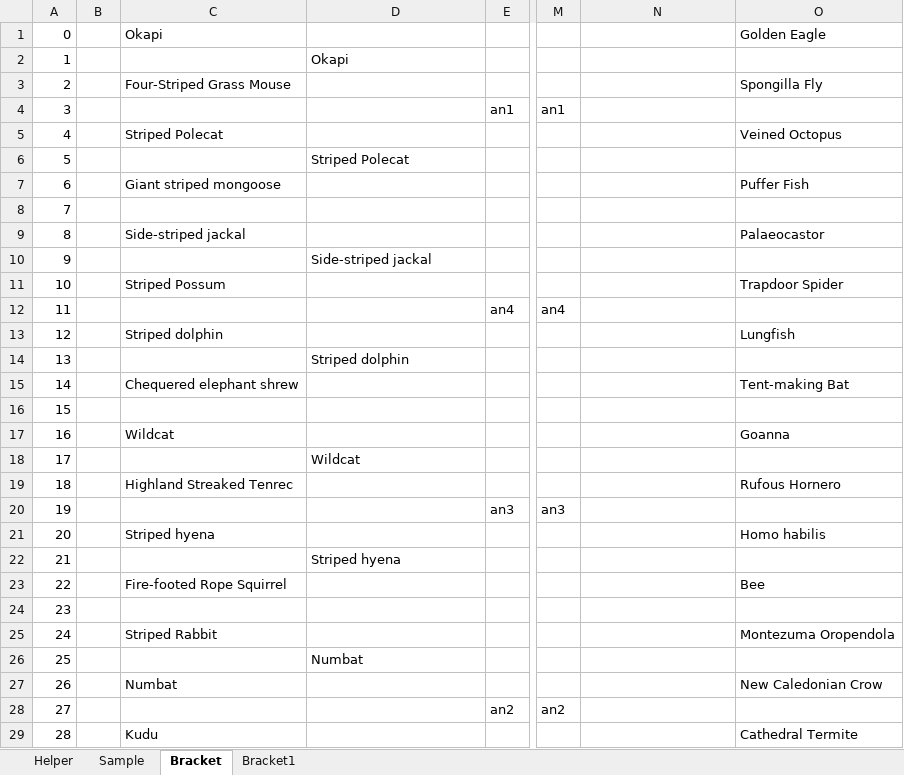
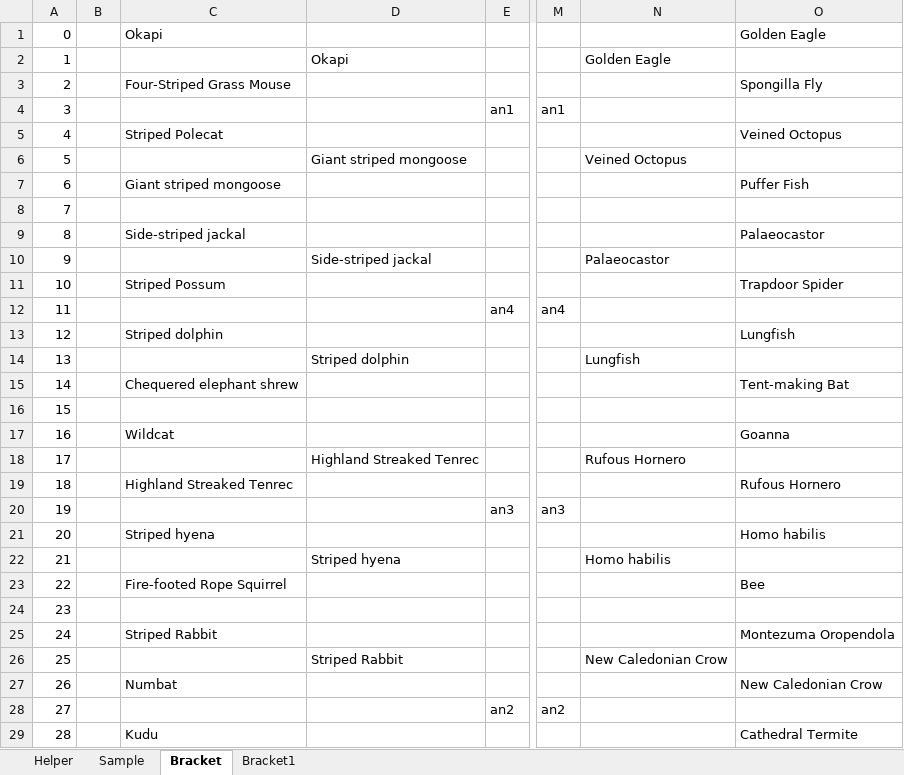
Before and after one commit to kas2332/Mam, an Excel workbook: Bracket.xlsx, sheet Bracket, drawn as a sheet; only a part is shown, gaps mark what is left out; values as stored, in another font and other column widths than the file's, no borders; the diff covers the shown part only; the diff names each change by its address in the sheet, - before the commit and + after, or states it on an @@ line.

```diff
--- a/Bracket.xlsx (sheet Bracket)
+++ b/Bracket.xlsx (sheet Bracket)
-N2: (empty)
+N2: Golden Eagle
-D6: Striped Polecat
+D6: Giant striped mongoose
-N6: (empty)
+N6: Veined Octopus
-N10: (empty)
+N10: Palaeocastor
-N14: (empty)
+N14: Lungfish
-D18: Wildcat
+D18: Highland Streaked Tenrec
-N18: (empty)
+N18: Rufous Hornero
-N22: (empty)
+N22: Homo habilis
-D26: Numbat
+D26: Striped Rabbit
-N26: (empty)
+N26: New Caledonian Crow
```
Also changed, not shown: 18 edited cells elsewhere in this sheet, 3 other files.
